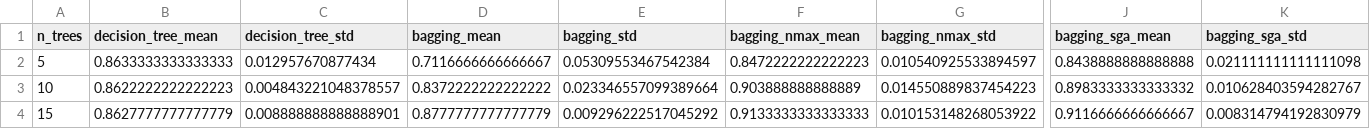
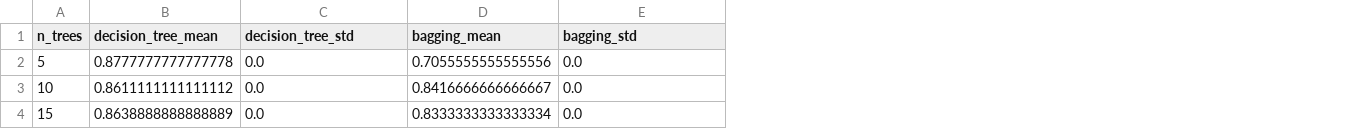
Before and after one commit to CenturionTheMan/SimulatedAnnealingBagging, a CSV file: res/bagging_multiple_results.csv, drawn as a sheet; only a part is shown, gaps mark what is left out; the diff covers the shown part only; the diff names each change by its address in the sheet, - before the commit and + after, or states it on an @@ line.

```diff
--- a/res/bagging_multiple_results.csv
+++ b/res/bagging_multiple_results.csv
-column F (bagging_nmax_mean), rows 2-4: 0.8472222222222223 | 0.903888888888889 | 0.9133333333333333
-column G (bagging_nmax_std), rows 2-4: 0.010540925533894597 | 0.014550889837454223 | 0.010153148268053922
-column J (bagging_sga_mean), rows 2-4: 0.8438888888888888 | 0.8983333333333332 | 0.9116666666666667
-column K (bagging_sga_std), rows 2-4: 0.021111111111111098 | 0.010628403594282767 | 0.008314794192830979
-B2 (decision_tree_mean): 0.8633333333333333
+B2 (decision_tree_mean): 0.8777777777777778
-C2 (decision_tree_std): 0.012957670877434
+C2 (decision_tree_std): 0.0
-D2 (bagging_mean): 0.7116666666666667
+D2 (bagging_mean): 0.7055555555555556
-E2 (bagging_std): 0.05309553467542384
+E2 (bagging_std): 0.0
-B3 (decision_tree_mean): 0.8622222222222223
+B3 (decision_tree_mean): 0.8611111111111112
-C3 (decision_tree_std): 0.004843221048378557
+C3 (decision_tree_std): 0.0
-D3 (bagging_mean): 0.8372222222222222
+D3 (bagging_mean): 0.8416666666666667
-E3 (bagging_std): 0.023346557099389664
+E3 (bagging_std): 0.0
-B4 (decision_tree_mean): 0.8627777777777779
+B4 (decision_tree_mean): 0.8638888888888889
-C4 (decision_tree_std): 0.008888888888888901
+C4 (decision_tree_std): 0.0
-D4 (bagging_mean): 0.8777777777777779
+D4 (bagging_mean): 0.8333333333333334
-E4 (bagging_std): 0.009296222517045292
+E4 (bagging_std): 0.0
```
Also changed, not shown: 28 edited cells elsewhere in this file, 15 other files.
